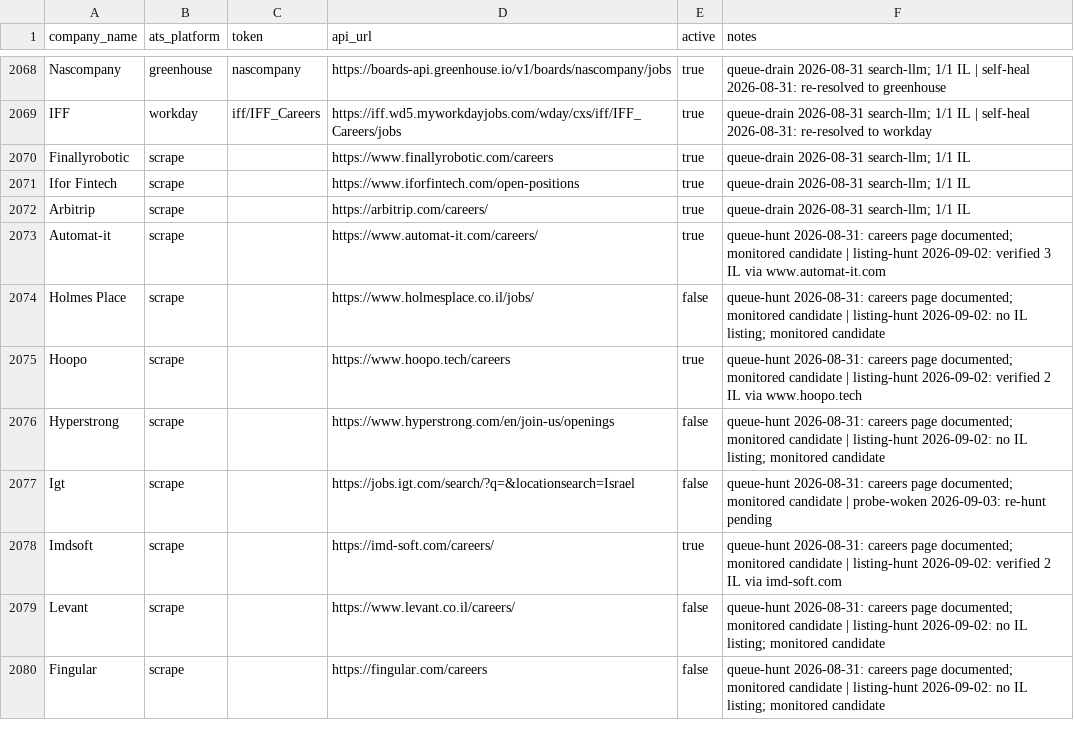
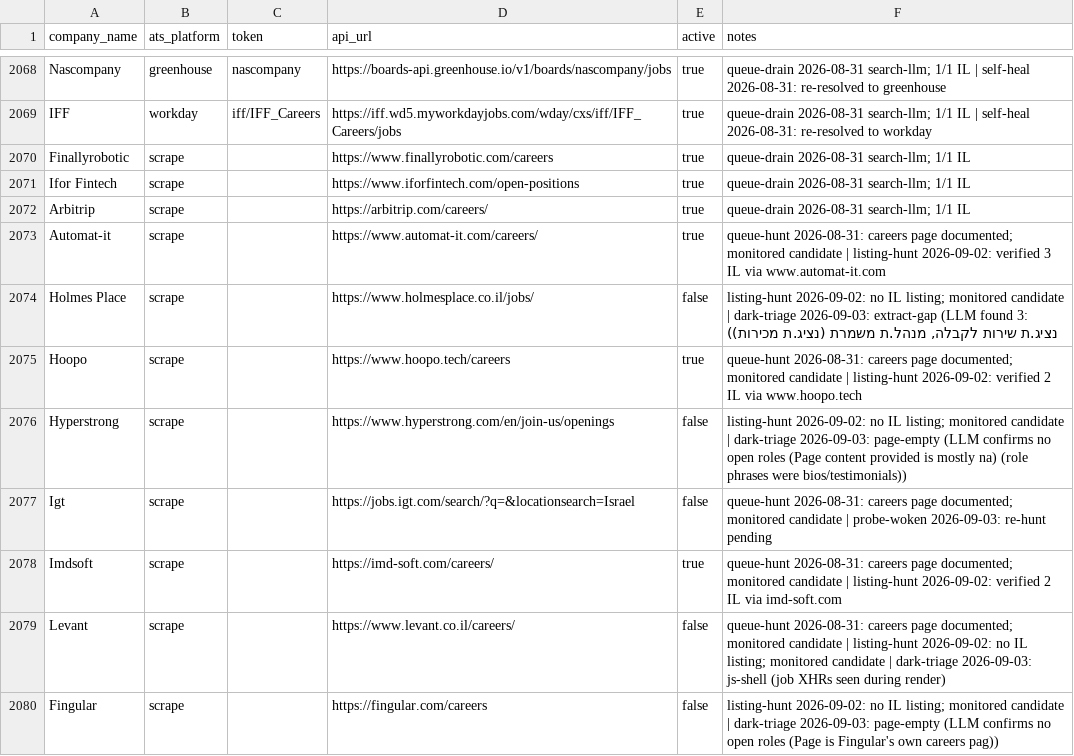
Before and after one commit to AnalystJobsIL/pipeline, a CSV file: companies.csv, drawn as a sheet; only a part is shown, gaps mark what is left out; the diff covers the shown part only.

Commit message:
dark triage 2026-09-03 (schedule run 33803004918) [skip ci]

```diff
--- a/companies.csv
+++ b/companies.csv
@@ -2073,8 +2073,8 @@ Arbitrip,scrape,,https://arbitrip.com/careers/,true,queue-drain 2026-08-31 searc
 Automat-it,scrape,,https://www.automat-it.com/careers/,true,queue-hunt 2026-08-31: careers page documented; monitored candidate | listing-hunt 2026-09-02: verified 3 IL via www.automat-it.com
-Holmes Place,scrape,,https://www.holmesplace.co.il/jobs/,false,queue-hunt 2026-08-31: careers page documented; monitored candidate | listing-hunt 2026-09-02: no IL listing; monitored candidate
+Holmes Place,scrape,,https://www.holmesplace.co.il/jobs/,false,"listing-hunt 2026-09-02: no IL listing; monitored candidate | dark-triage 2026-09-03: extract-gap (LLM found 3: נציג.ת שירות לקבלה, מנהל.ת משמרת (נציג.ת מכירות))"
 Hoopo,scrape,,https://www.hoopo.tech/careers,true,queue-hunt 2026-08-31: careers page documented; monitored candidate | listing-hunt 2026-09-02: verified 2 IL via www.hoopo.tech
-Hyperstrong,scrape,,https://www.hyperstrong.com/en/join-us/openings,false,queue-hunt 2026-08-31: careers page documented; monitored candidate | listing-hunt 2026-09-02: no IL listing; monitored candidate
+Hyperstrong,scrape,,https://www.hyperstrong.com/en/join-us/openings,false,listing-hunt 2026-09-02: no IL listing; monitored candidate | dark-triage 2026-09-03: page-empty (LLM confirms no open roles (Page content provided is mostly na) (role phrases were bios/testimonials))
 Igt,scrape,,https://jobs.igt.com/search/?q=&locationsearch=Israel,false,queue-hunt 2026-08-31: careers page documented; monitored candidate | probe-woken 2026-09-03: re-hunt pending
 Imdsoft,scrape,,https://imd-soft.com/careers/,true,queue-hunt 2026-08-31: careers page documented; monitored candidate | listing-hunt 2026-09-02: verified 2 IL via imd-soft.com
-Levant,scrape,,https://www.levant.co.il/careers/,false,queue-hunt 2026-08-31: careers page documented; monitored candidate | listing-hunt 2026-09-02: no IL listing; monitored candidate
-Fingular,scrape,,https://fingular.com/careers,false,queue-hunt 2026-08-31: careers page documented; monitored candidate | listing-hunt 2026-09-02: no IL listing; monitored candidate
+Levant,scrape,,https://www.levant.co.il/careers/,false,queue-hunt 2026-08-31: careers page documented; monitored candidate | listing-hunt 2026-09-02: no IL listing; monitored candidate | dark-triage 2026-09-03: js-shell (job XHRs seen during render)
+Fingular,scrape,,https://fingular.com/careers,false,listing-hunt 2026-09-02: no IL listing; monitored candidate | dark-triage 2026-09-03: page-empty (LLM confirms no open roles (Page is Fingular's own careers pag))
```
Also changed, not shown: 82 edited cells elsewhere in this file, 1 other file.
